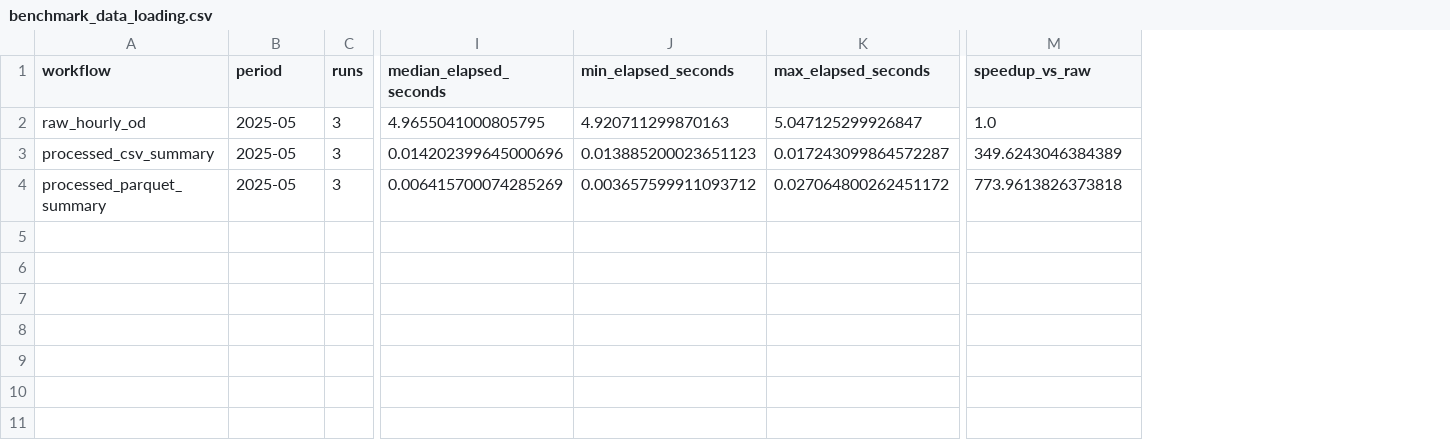
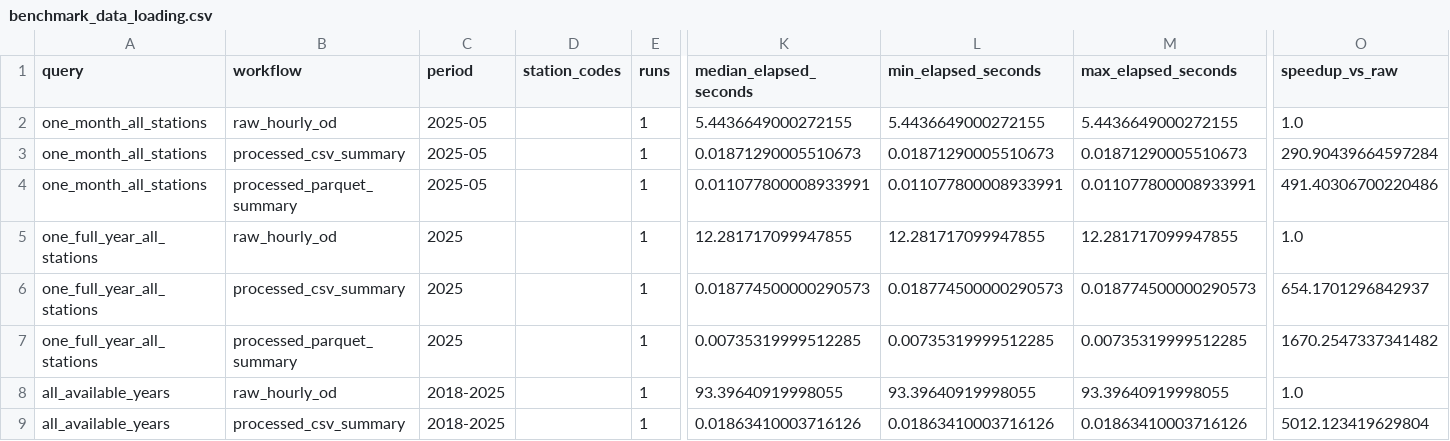
Before and after one commit to jake-edelen/bart-ridership-dash, a CSV file: data/processed/benchmark_data_loading.csv, drawn as a sheet; only a part is shown, gaps mark what is left out; addresses are those after the commit; rows hold the shown columns only; the diff covers the shown part only; the diff names each change by its address in the sheet, - before the commit and + after, or states it on an @@ line.

Commit message:
Add representative data loading benchmarks
- Compare raw hourly OD aggregation against processed CSV and Parquet summaries
- Add multi-query benchmark suite for month, year, all-years, and station filters
- Document benchmark workflow in README and DATA_SETUP
- Refresh benchmark artifact with representative timing results

```diff
--- a/data/processed/benchmark_data_loading.csv
+++ b/data/processed/benchmark_data_loading.csv
+column A (query), rows 2-4: all one_month_all_stations
+column D (station_codes), empty
-E2:E4 (runs): 3
+E2:E4 (runs): 1
-K2 (median_elapsed_seconds): 4.9655041000805795
+K2 (median_elapsed_seconds): 5.4436649000272155
-L2 (min_elapsed_seconds): 4.920711299870163
+L2 (min_elapsed_seconds): 5.4436649000272155
-M2 (max_elapsed_seconds): 5.047125299926847
+M2 (max_elapsed_seconds): 5.4436649000272155
-K3 (median_elapsed_seconds): 0.014202399645000696
+K3 (median_elapsed_seconds): 0.01871290005510673
-L3 (min_elapsed_seconds): 0.013885200023651123
+L3 (min_elapsed_seconds): 0.01871290005510673
-M3 (max_elapsed_seconds): 0.017243099864572287
+M3 (max_elapsed_seconds): 0.01871290005510673
-O3 (speedup_vs_raw): 349.6243046384389
+O3 (speedup_vs_raw): 290.90439664597284
-K4 (median_elapsed_seconds): 0.006415700074285269
+K4 (median_elapsed_seconds): 0.011077800008933991
-L4 (min_elapsed_seconds): 0.003657599911093712
+L4 (min_elapsed_seconds): 0.011077800008933991
-M4 (max_elapsed_seconds): 0.027064800262451172
+M4 (max_elapsed_seconds): 0.011077800008933991
-O4 (speedup_vs_raw): 773.9613826373818
+O4 (speedup_vs_raw): 491.40306700220486
+row 5: one_full_year_all_stations | raw_hourly_od | 2025 |  | 1 | 12.281717099947855 | 12.281717099947855 | 12.281717099947855 | 1.0
+row 6: one_full_year_all_stations | processed_csv_summary | 2025 |  | 1 | 0.018774500000290573 | 0.018774500000290573 | 0.018774500000290573 | 654.1701296842937
+row 7: one_full_year_all_stations | processed_parquet_summary | 2025 |  | 1 | 0.00735319999512285 | 0.00735319999512285 | 0.00735319999512285 | 1670.2547337341482
+row 8: all_available_years | raw_hourly_od | 2018-2025 |  | 1 | 93.39640919998055 | 93.39640919998055 | 93.39640919998055 | 1.0
+row 9: all_available_years | processed_csv_summary | 2018-2025 |  | 1 | 0.01863410003716126 | 0.01863410003716126 | 0.01863410003716126 | 5012.123419629804
```
Also changed, not shown: 7 added rows elsewhere in this file, 3 other files.
